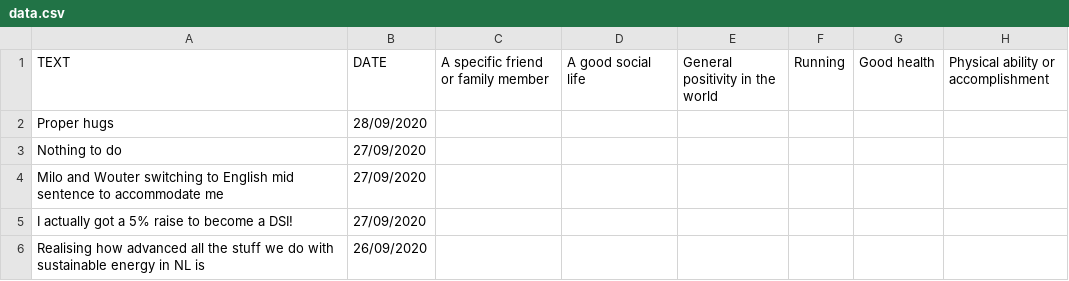
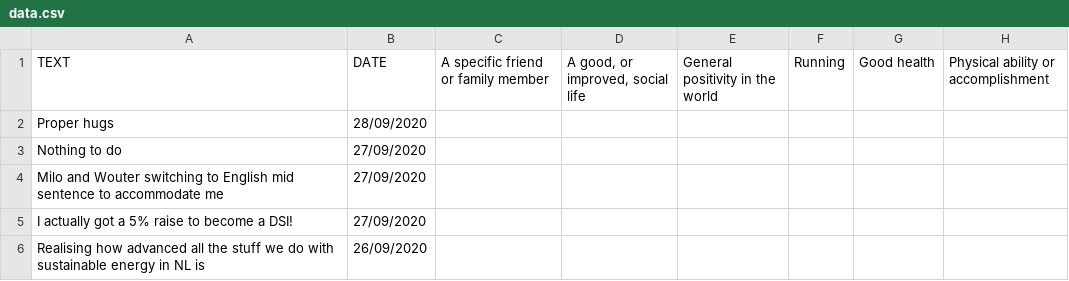
Before and after one commit to ryan-anderson-ds/explorations, a CSV file: gratitude/data.csv, drawn as a sheet; only a part is shown; the diff names each change by its address in the sheet, - before the commit and + after, or states it on an @@ line.

Commit message:
grateful

```diff
--- a/gratitude/data.csv
+++ b/gratitude/data.csv
-D1: A good social life
+D1: A good, or improved, social life
```
